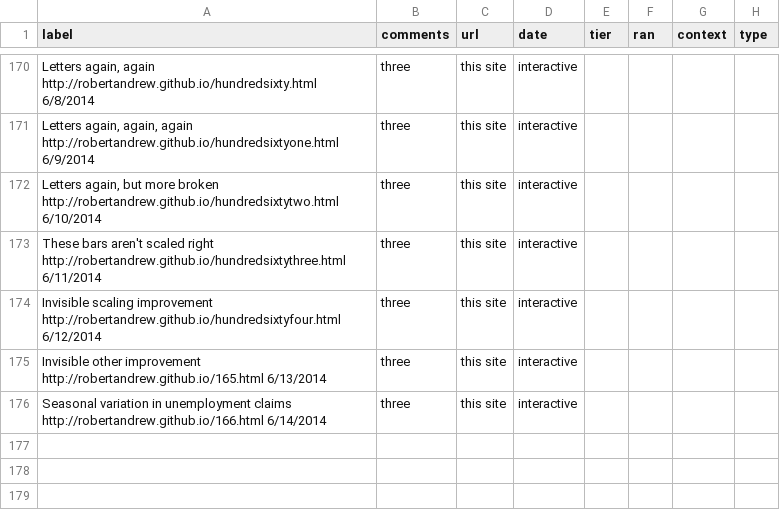
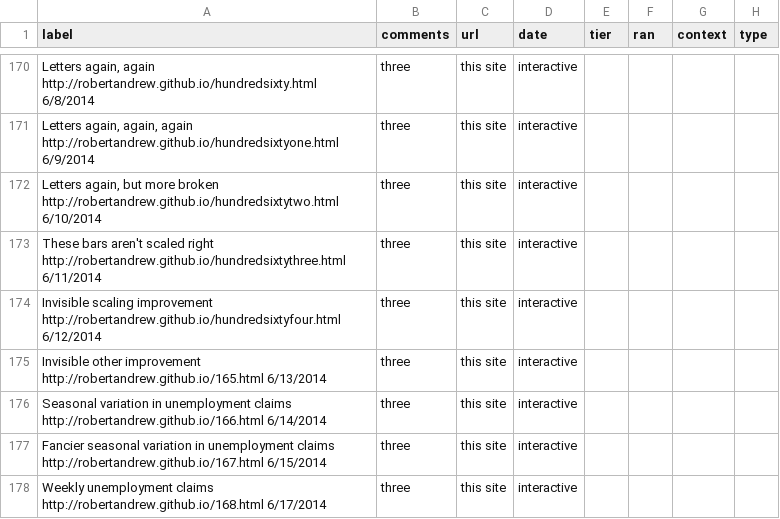
Before and after one commit to robertandrew/robertandrew.github.io, a TSV file: port.tsv, drawn as a sheet; only a part is shown, gaps mark what is left out.

Commit message:
Update port.tsv

```diff
--- a/port.tsv
+++ b/port.tsv
@@ -176 +176,3 @@ Invisible other improvement http://robertandrew.github.io/165.html 6/13/2014	thr
 Seasonal variation in unemployment claims http://robertandrew.github.io/166.html 6/14/2014	three	this site	interactive
+Fancier seasonal variation in unemployment claims http://robertandrew.github.io/167.html 6/15/2014	three	this site	interactive
+Weekly unemployment claims http://robertandrew.github.io/168.html 6/17/2014	three	this site	interactive
```
